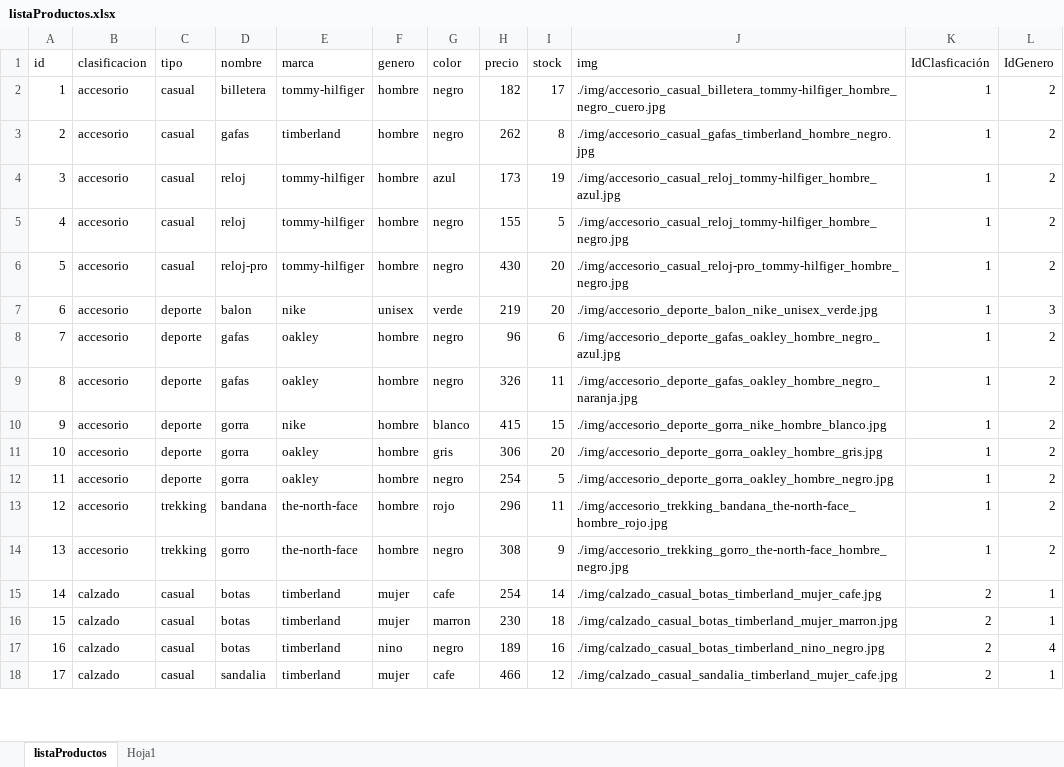
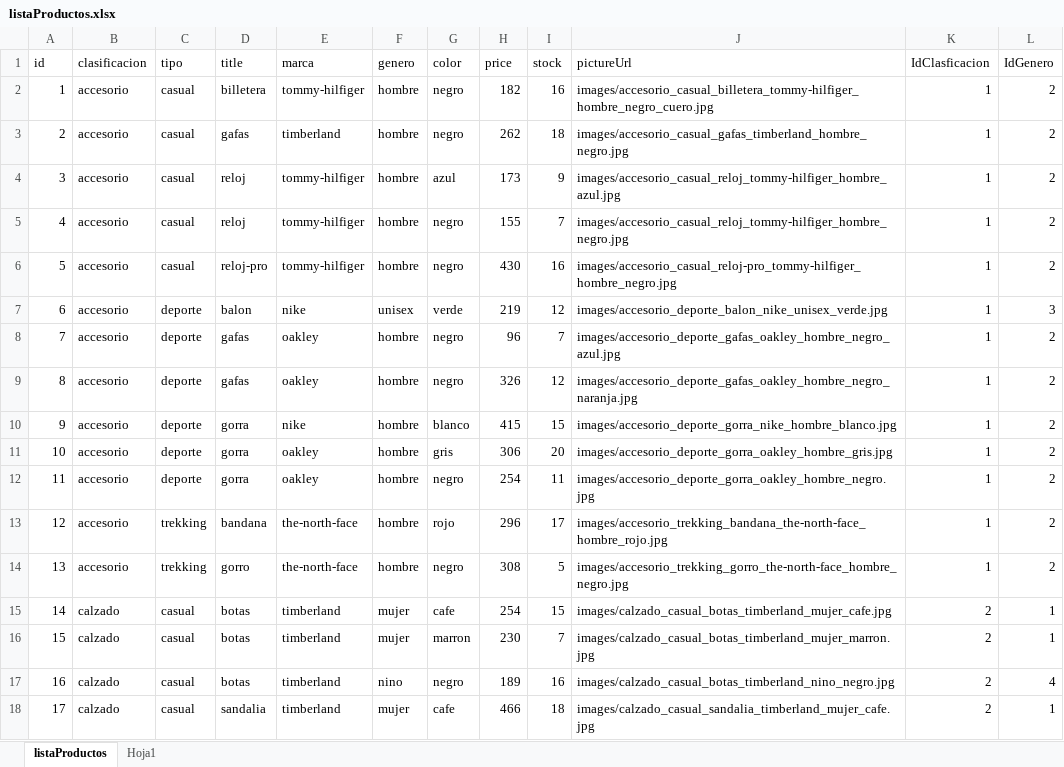
Before and after one commit to Andres-Developer/Desafios_React, an Excel workbook: mitienda/src/data/listaProductos.xlsx, sheet listaProductos, drawn as a sheet; only a part is shown; values as stored, in another font and other column widths than the file's, no borders; table styles not drawn; the diff covers the shown part only; the diff names each change by its address in the sheet, - before the commit and + after, or states it on an @@ line.

```diff
--- a/mitienda/src/data/listaProductos.xlsx (sheet listaProductos)
+++ b/mitienda/src/data/listaProductos.xlsx (sheet listaProductos)
-D1: nombre
+D1: title
-H1: precio
+H1: price
-J1: img
+J1: pictureUrl
-K1: IdClasficación
+K1: IdClasficacion
-I2 (stock): 17
+I2 (stock): 16
-J2 (pictureUrl): ./img/accesorio_casual_billetera_tommy-hilfiger_hombre_negro_cuero.jpg
+J2 (pictureUrl): images/accesorio_casual_billetera_tommy-hilfiger_hombre_negro_cuero.jpg
-I3 (stock): 8
+I3 (stock): 18
-J3 (pictureUrl): ./img/accesorio_casual_gafas_timberland_hombre_negro.jpg
+J3 (pictureUrl): images/accesorio_casual_gafas_timberland_hombre_negro.jpg
-I4 (stock): 19
+I4 (stock): 9
-J4 (pictureUrl): ./img/accesorio_casual_reloj_tommy-hilfiger_hombre_azul.jpg
+J4 (pictureUrl): images/accesorio_casual_reloj_tommy-hilfiger_hombre_azul.jpg
-I5 (stock): 5
+I5 (stock): 7
-J5 (pictureUrl): ./img/accesorio_casual_reloj_tommy-hilfiger_hombre_negro.jpg
+J5 (pictureUrl): images/accesorio_casual_reloj_tommy-hilfiger_hombre_negro.jpg
-I6 (stock): 20
+I6 (stock): 16
-J6 (pictureUrl): ./img/accesorio_casual_reloj-pro_tommy-hilfiger_hombre_negro.jpg
+J6 (pictureUrl): images/accesorio_casual_reloj-pro_tommy-hilfiger_hombre_negro.jpg
-I7 (stock): 20
+I7 (stock): 12
-J7 (pictureUrl): ./img/accesorio_deporte_balon_nike_unisex_verde.jpg
+J7 (pictureUrl): images/accesorio_deporte_balon_nike_unisex_verde.jpg
-I8 (stock): 6
+I8 (stock): 7
-J8 (pictureUrl): ./img/accesorio_deporte_gafas_oakley_hombre_negro_azul.jpg
+J8 (pictureUrl): images/accesorio_deporte_gafas_oakley_hombre_negro_azul.jpg
-I9 (stock): 11
+I9 (stock): 12
-J9 (pictureUrl): ./img/accesorio_deporte_gafas_oakley_hombre_negro_naranja.jpg
+J9 (pictureUrl): images/accesorio_deporte_gafas_oakley_hombre_negro_naranja.jpg
-J10 (pictureUrl): ./img/accesorio_deporte_gorra_nike_hombre_blanco.jpg
+J10 (pictureUrl): images/accesorio_deporte_gorra_nike_hombre_blanco.jpg
-J11 (pictureUrl): ./img/accesorio_deporte_gorra_oakley_hombre_gris.jpg
+J11 (pictureUrl): images/accesorio_deporte_gorra_oakley_hombre_gris.jpg
-I12 (stock): 5
+I12 (stock): 11
-J12 (pictureUrl): ./img/accesorio_deporte_gorra_oakley_hombre_negro.jpg
+J12 (pictureUrl): images/accesorio_deporte_gorra_oakley_hombre_negro.jpg
-I13 (stock): 11
+I13 (stock): 17
-J13 (pictureUrl): ./img/accesorio_trekking_bandana_the-north-face_hombre_rojo.jpg
+J13 (pictureUrl): images/accesorio_trekking_bandana_the-north-face_hombre_rojo.jpg
-I14 (stock): 9
+I14 (stock): 5
-J14 (pictureUrl): ./img/accesorio_trekking_gorro_the-north-face_hombre_negro.jpg
+J14 (pictureUrl): images/accesorio_trekking_gorro_the-north-face_hombre_negro.jpg
-I15 (stock): 14
+I15 (stock): 15
-J15 (pictureUrl): ./img/calzado_casual_botas_timberland_mujer_cafe.jpg
+J15 (pictureUrl): images/calzado_casual_botas_timberland_mujer_cafe.jpg
-I16 (stock): 18
+I16 (stock): 7
-J16 (pictureUrl): ./img/calzado_casual_botas_timberland_mujer_marron.jpg
+J16 (pictureUrl): images/calzado_casual_botas_timberland_mujer_marron.jpg
-J17 (pictureUrl): ./img/calzado_casual_botas_timberland_nino_negro.jpg
+J17 (pictureUrl): images/calzado_casual_botas_timberland_nino_negro.jpg
-I18 (stock): 12
+I18 (stock): 18
-J18 (pictureUrl): ./img/calzado_casual_sandalia_timberland_mujer_cafe.jpg
+J18 (pictureUrl): images/calzado_casual_sandalia_timberland_mujer_cafe.jpg
```
Also changed, not shown: 123 edited cells elsewhere in this sheet, 8 other files.
